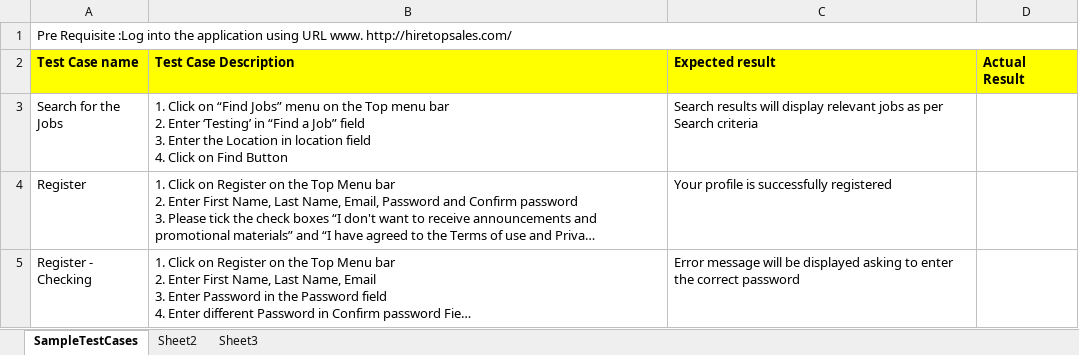
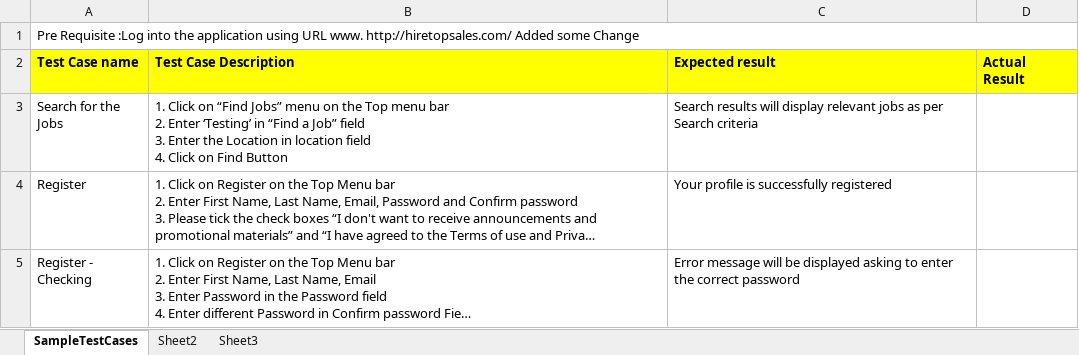
Before and after one commit to SudhakarKadi/Sudhakar, an Excel workbook: TestCases.xlsx, sheet SampleTestCases, drawn as a sheet; long unchanged cells end in …; values as stored, in another font and other column widths than the file's, no borders; the diff names each change by its address in the sheet, - before the commit and + after, or states it on an @@ line.

Commit message:
Added
Added Small Change

```diff
--- a/TestCases.xlsx (sheet SampleTestCases)
+++ b/TestCases.xlsx (sheet SampleTestCases)
-A1 (Test Case name): …www. http://hiretopsales.com/
+A1 (Test Case name): …www. http://hiretopsales.com/ Added some Change
```
